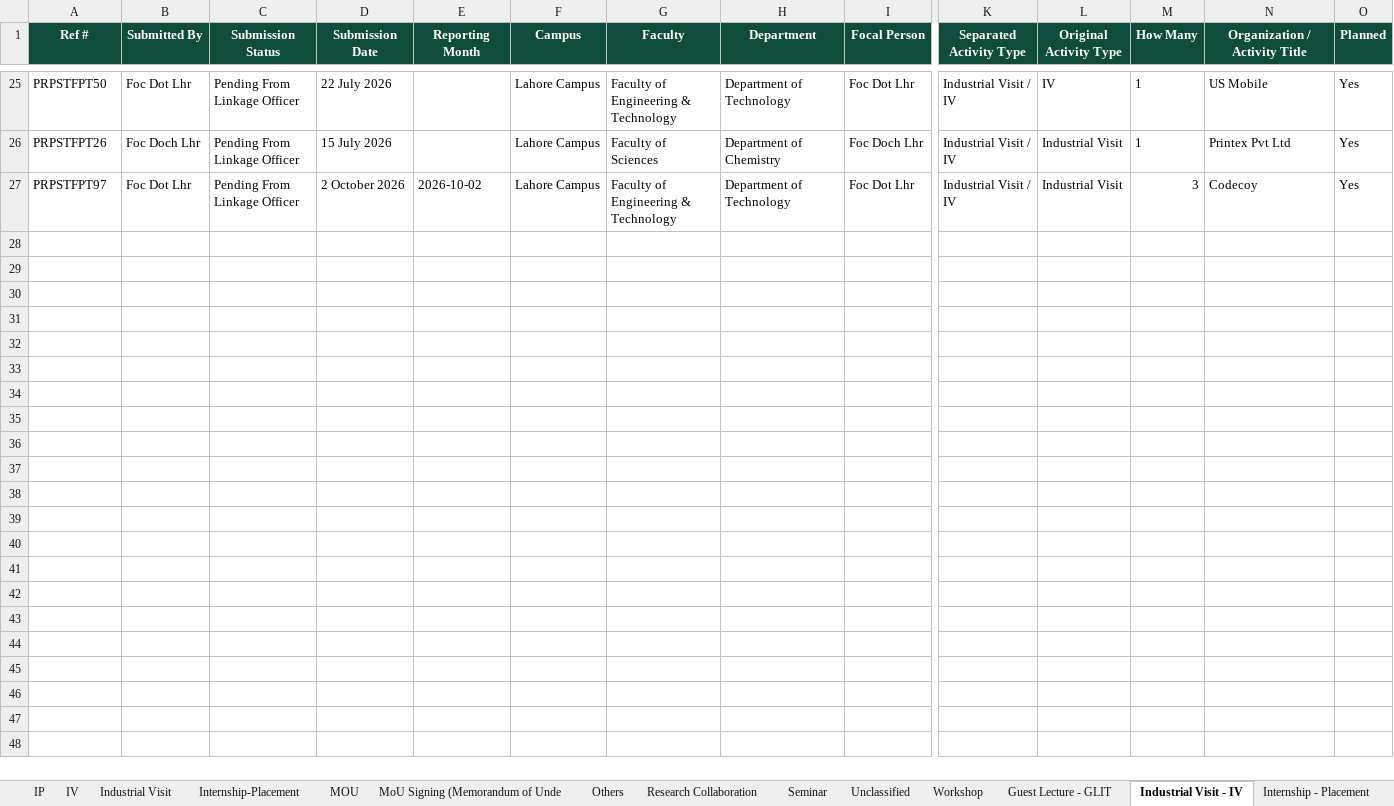
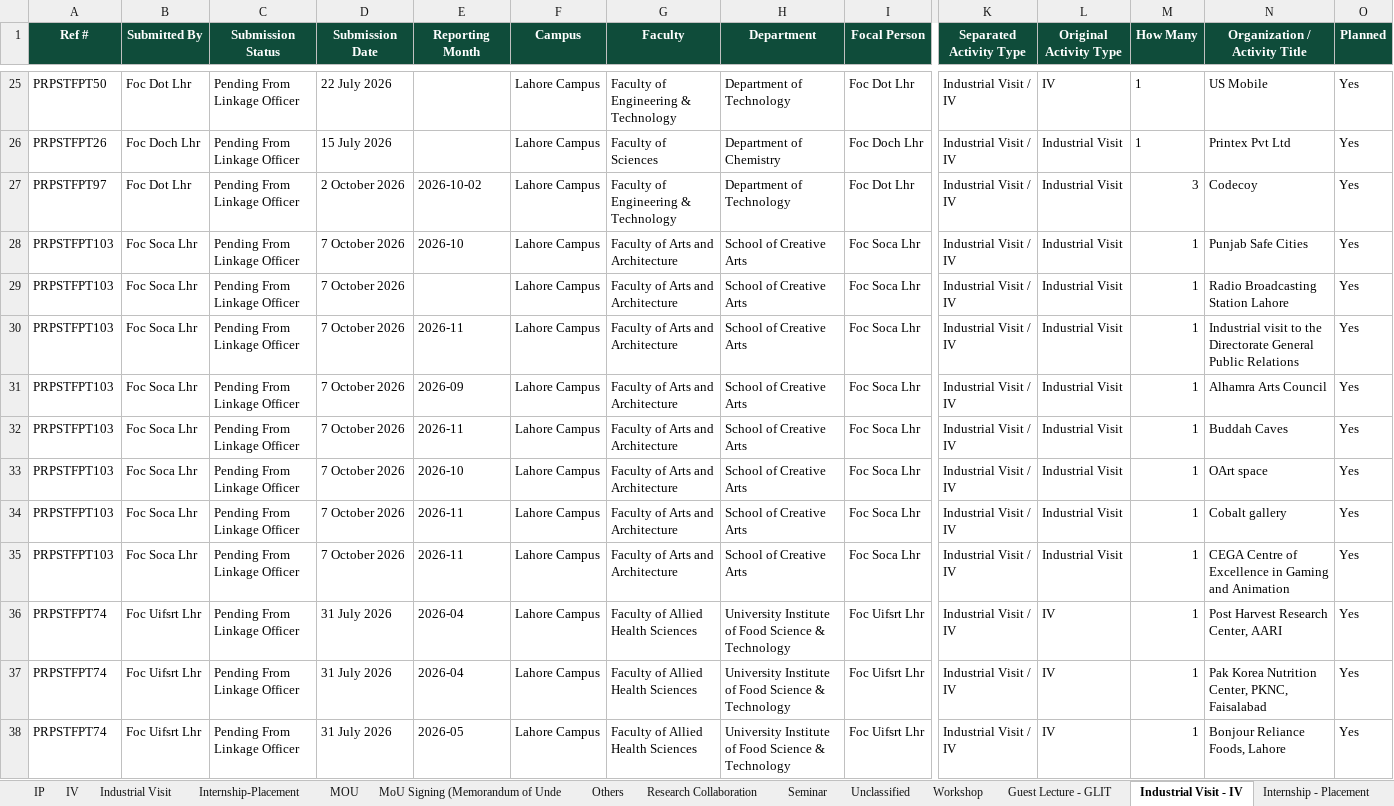
Before and after one commit to GMAC1231/New-UOL-2026, an Excel workbook: data/UOL_Separated_All_Activity_Data_Cleaned.xlsx, sheet Industrial Visit - IV, drawn as a sheet; only a part is shown, gaps mark what is left out; values as stored, in another font and other column widths than the file's, no borders; rows hold the shown columns only; the diff names each change by its address in the sheet, - before the commit and + after, or states it on an @@ line.

```diff
--- a/data/UOL_Separated_All_Activity_Data_Cleaned.xlsx (sheet Industrial Visit - IV)
+++ b/data/UOL_Separated_All_Activity_Data_Cleaned.xlsx (sheet Industrial Visit - IV)
+row 28: PRPSTFPT103 | Foc Soca Lhr | Pending From Linkage Officer | 7 October 2026 | 2026-10 | Lahore Campus | Faculty of Arts and Architecture | School of Creative Arts | Foc Soca Lhr | Industrial Visit / IV | Industrial Visit | 1 | Punjab Safe Cities | Yes
+row 29: PRPSTFPT103 | Foc Soca Lhr | Pending From Linkage Officer | 7 October 2026 |  | Lahore Campus | Faculty of Arts and Architecture | School of Creative Arts | Foc Soca Lhr | Industrial Visit / IV | Industrial Visit | 1 | Radio Broadcasting Station Lahore | Yes
+row 30: PRPSTFPT103 | Foc Soca Lhr | Pending From Linkage Officer | 7 October 2026 | 2026-11 | Lahore Campus | Faculty of Arts and Architecture | School of Creative Arts | Foc Soca Lhr | Industrial Visit / IV | Industrial Visit | 1 | Industrial visit to the Directorate General Public Relations | Yes
+row 31: PRPSTFPT103 | Foc Soca Lhr | Pending From Linkage Officer | 7 October 2026 | 2026-09 | Lahore Campus | Faculty of Arts and Architecture | School of Creative Arts | Foc Soca Lhr | Industrial Visit / IV | Industrial Visit | 1 | Alhamra Arts Council | Yes
+row 32: PRPSTFPT103 | Foc Soca Lhr | Pending From Linkage Officer | 7 October 2026 | 2026-11 | Lahore Campus | Faculty of Arts and Architecture | School of Creative Arts | Foc Soca Lhr | Industrial Visit / IV | Industrial Visit | 1 | Buddah Caves | Yes
+row 33: PRPSTFPT103 | Foc Soca Lhr | Pending From Linkage Officer | 7 October 2026 | 2026-10 | Lahore Campus | Faculty of Arts and Architecture | School of Creative Arts | Foc Soca Lhr | Industrial Visit / IV | Industrial Visit | 1 | OArt space | Yes
+row 34: PRPSTFPT103 | Foc Soca Lhr | Pending From Linkage Officer | 7 October 2026 | 2026-11 | Lahore Campus | Faculty of Arts and Architecture | School of Creative Arts | Foc Soca Lhr | Industrial Visit / IV | Industrial Visit | 1 | Cobalt gallery | Yes
+row 35: PRPSTFPT103 | Foc Soca Lhr | Pending From Linkage Officer | 7 October 2026 | 2026-11 | Lahore Campus | Faculty of Arts and Architecture | School of Creative Arts | Foc Soca Lhr | Industrial Visit / IV | Industrial Visit | 1 | CEGA Centre of Excellence in Gaming and Animation | Yes
+row 36: PRPSTFPT74 | Foc Uifsrt Lhr | Pending From Linkage Officer | 31 July 2026 | 2026-04 | Lahore Campus | Faculty of Allied Health Sciences | University Institute of Food Science & Technology | Foc Uifsrt Lhr | Industrial Visit / IV | IV | 1 | Post Harvest Research Center, AARI | Yes
+row 37: PRPSTFPT74 | Foc Uifsrt Lhr | Pending From Linkage Officer | 31 July 2026 | 2026-04 | Lahore Campus | Faculty of Allied Health Sciences | University Institute of Food Science & Technology | Foc Uifsrt Lhr | Industrial Visit / IV | IV | 1 | Pak Korea Nutrition Center, PKNC, Faisalabad | Yes
+row 38: PRPSTFPT74 | Foc Uifsrt Lhr | Pending From Linkage Officer | 31 July 2026 | 2026-05 | Lahore Campus | Faculty of Allied Health Sciences | University Institute of Food Science & Technology | Foc Uifsrt Lhr | Industrial Visit / IV | IV | 1 | Bonjour Reliance Foods, Lahore | Yes
```
Also changed, not shown: sheet All Separated Activities, sheet Seminar, sheet Guest Lecture - GLIT, sheet Others, sheet Internship - Placement, sheet Workshop, 2 more sheets, other sheet tabs, data/UOL_MoU_Country_Previous.xlsx, 33 other files.
